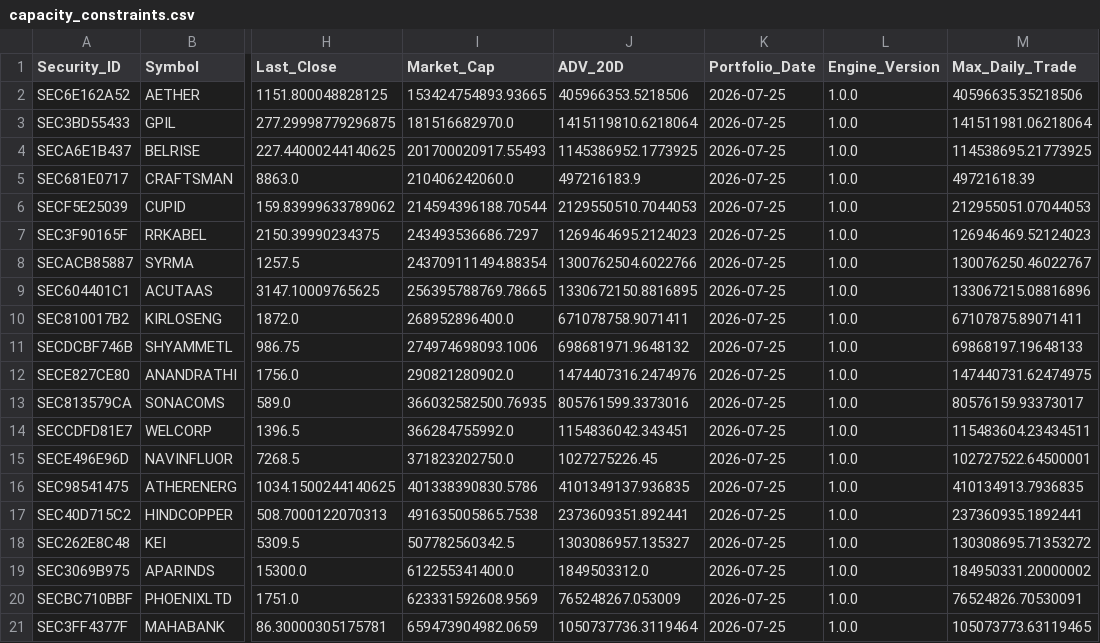
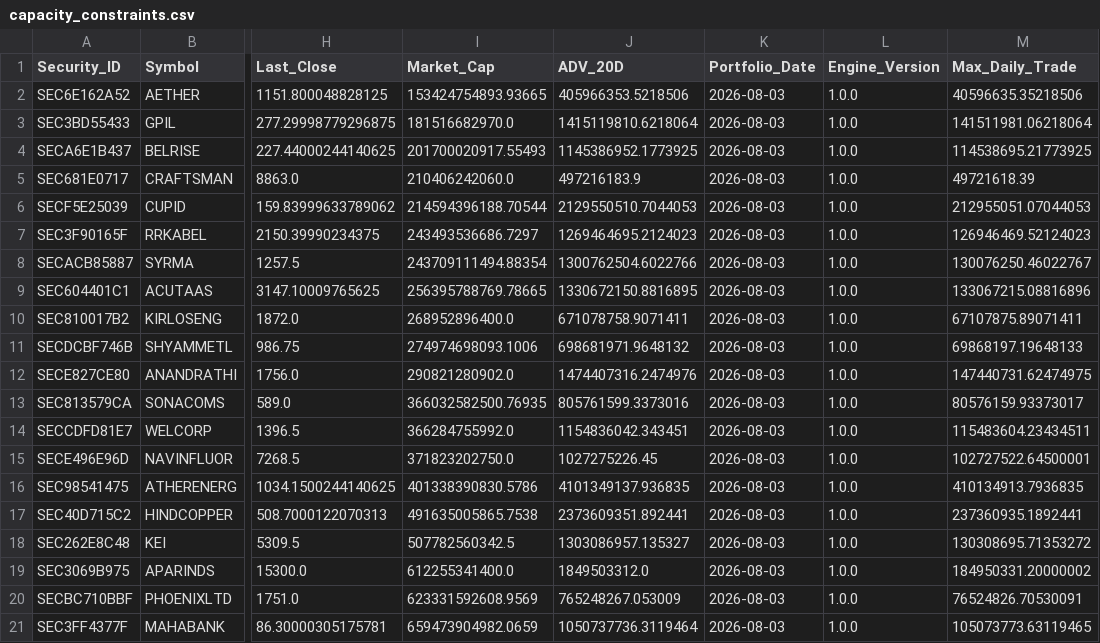
Before and after one commit to sakshinekkala28/Institutional_Quant_Platform, a CSV file: data/capacity/capacity_constraints.csv, drawn as a sheet; only a part is shown, gaps mark what is left out; the diff names each change by its address in the sheet, - before the commit and + after, or states it on an @@ line.

```diff
--- a/data/capacity/capacity_constraints.csv
+++ b/data/capacity/capacity_constraints.csv
-K2:K21 (Portfolio_Date): 2026-07-25
+K2:K21 (Portfolio_Date): 2026-08-03
```
Also changed, not shown: data/capacity/capacity_master.csv, data/execution/transaction_costs.csv, 11 other files.
